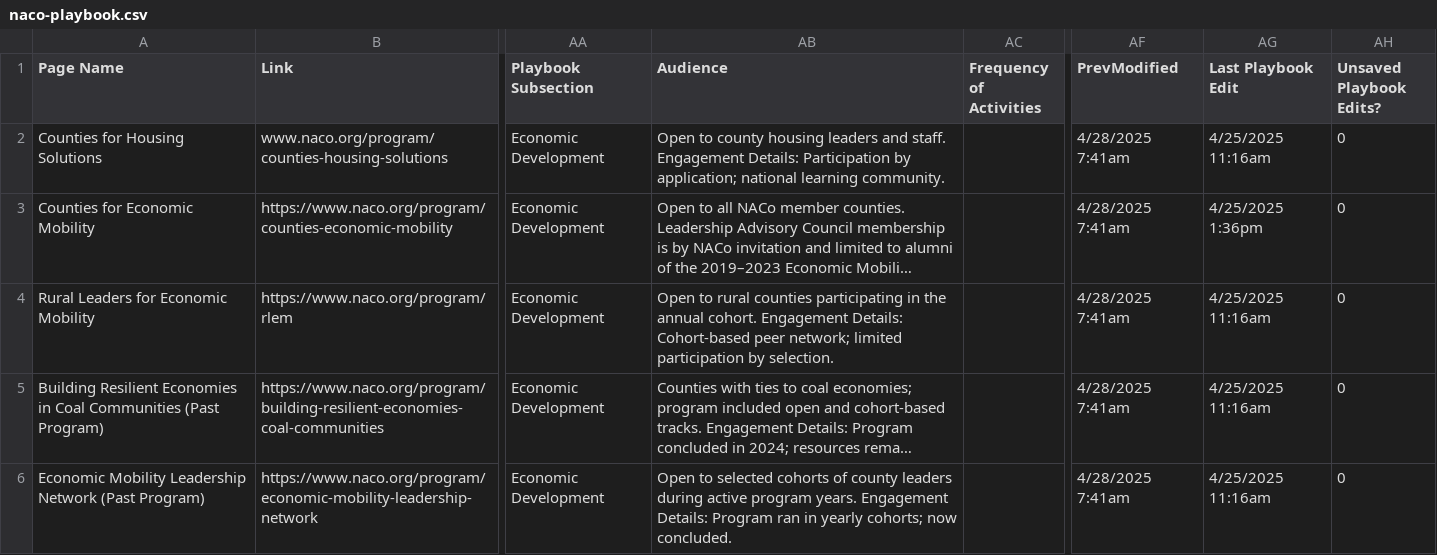
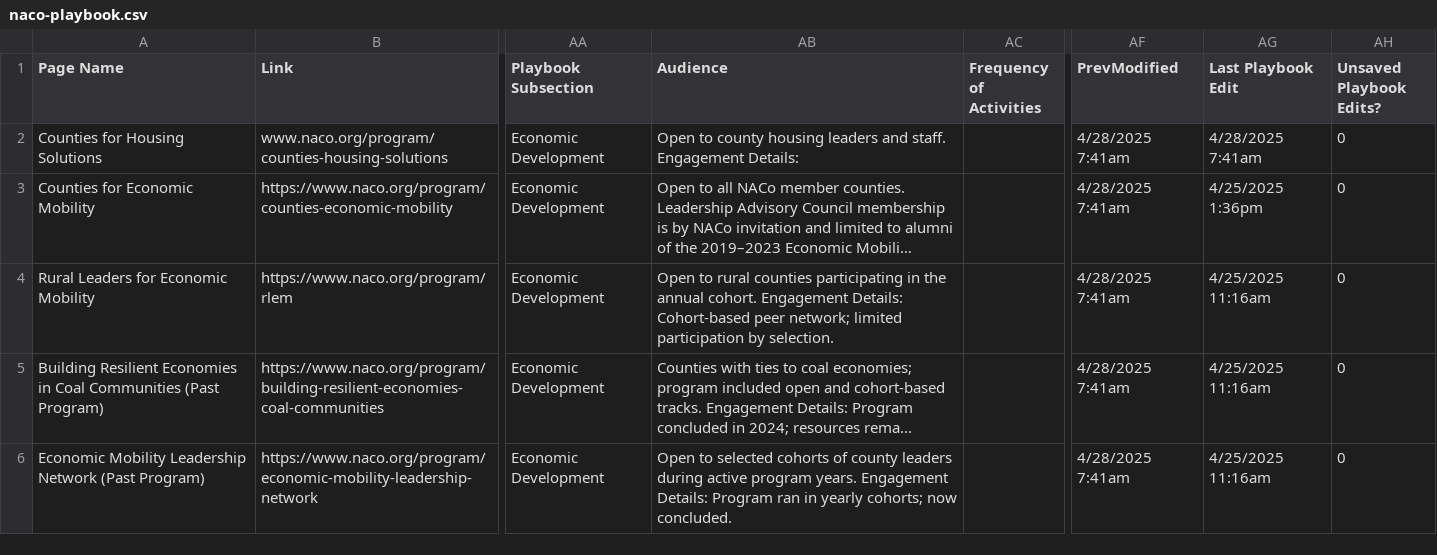
Before and after one commit to NACoDigTeam/naco-tables, a CSV file: naco-playbook.csv, drawn as a sheet; only a part is shown, gaps mark what is left out; long unchanged cells end in …; the diff names each change by its address in the sheet, - before the commit and + after, or states it on an @@ line.

Commit message:
Update CSV from Airtable automation

```diff
--- a/naco-playbook.csv
+++ b/naco-playbook.csv
-AB2 (Audience): …Engagement Details: Participation by application; national learning community.
+AB2 (Audience): …Engagement Details:
-AG2 (Last Playbook Edit): 4/25/2025 11:16am
+AG2 (Last Playbook Edit): 4/28/2025 7:41am
```
